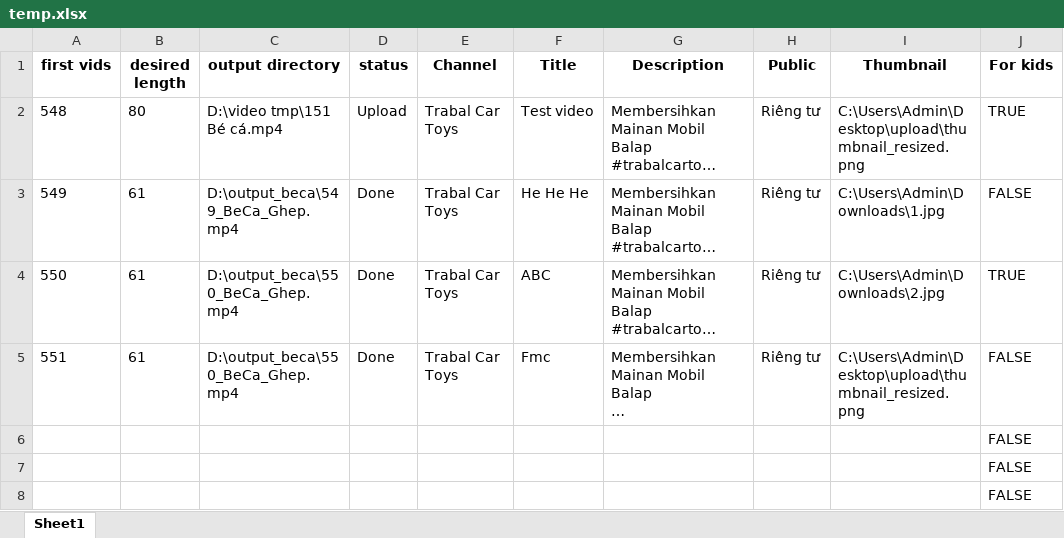
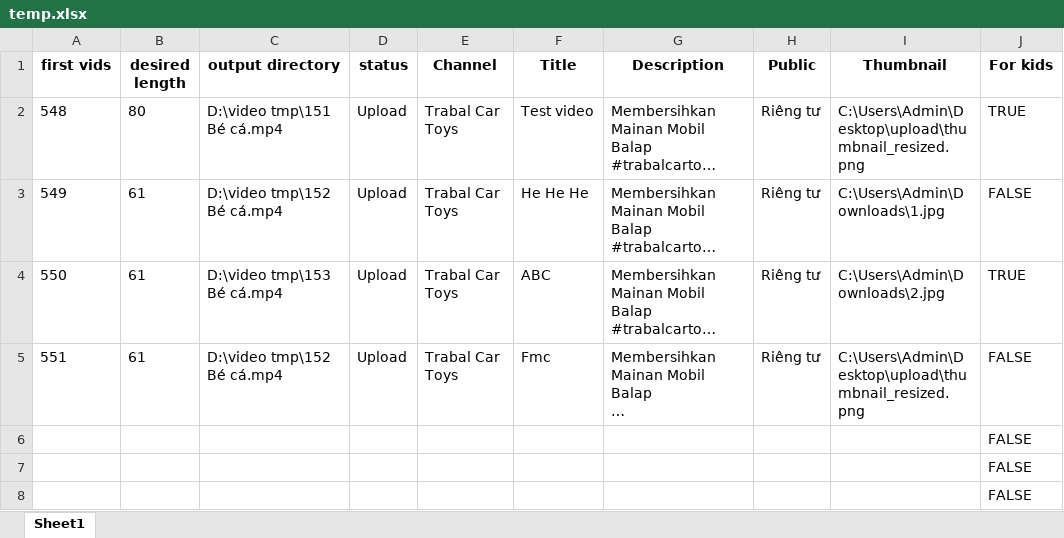
Before and after one commit to megumin123578/cringe_app_that_i_have_made_but_it_kinda_cool, an Excel workbook: final/temp.xlsx, sheet Sheet1, drawn as a sheet; only a part is shown; long unchanged cells end in …; values as stored, in another font and other column widths than the file's, no borders; the diff names each change by its address in the sheet, - before the commit and + after, or states it on an @@ line.

```diff
--- a/final/temp.xlsx (sheet Sheet1)
+++ b/final/temp.xlsx (sheet Sheet1)
-C3 (output directory): D:\output_beca\549_BeCa_Ghep.mp4
+C3 (output directory): D:\video tmp\152 Bé cá.mp4
-D3:D5 (status): Done
+D3:D5 (status): Upload
-C4 (output directory): D:\output_beca\550_BeCa_Ghep.mp4
+C4 (output directory): D:\video tmp\153 Bé cá.mp4
-C5 (output directory): D:\output_beca\550_BeCa_Ghep.mp4
+C5 (output directory): D:\video tmp\152 Bé cá.mp4
```
Also changed, not shown: 8 other files.
